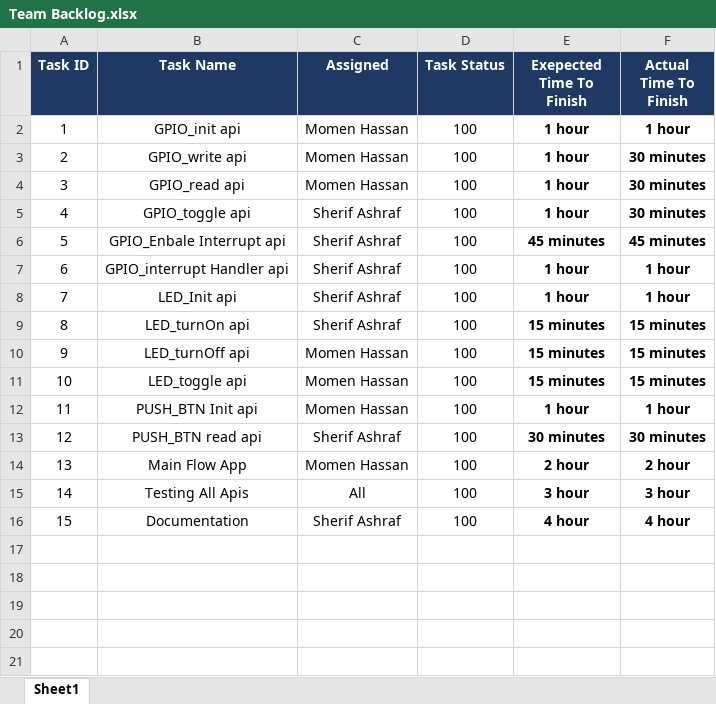
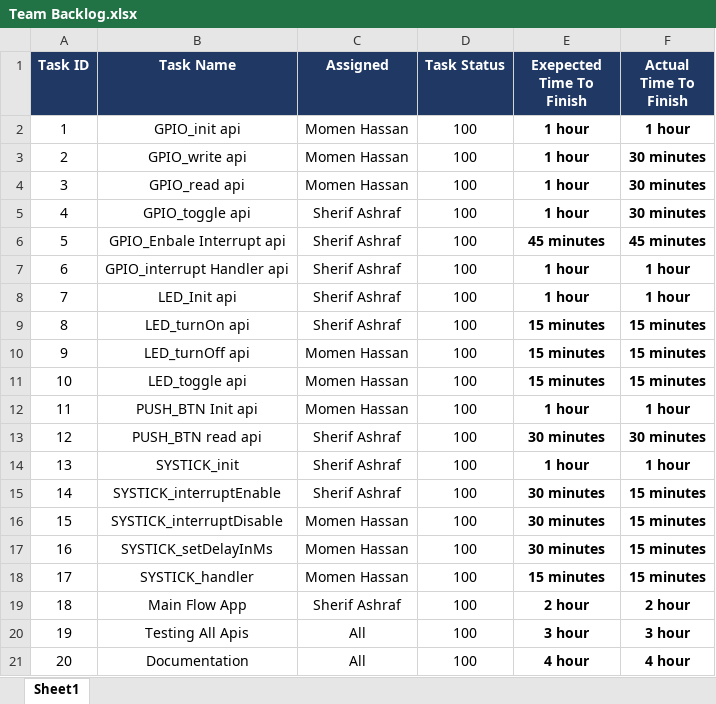
Before and after one commit to Khedr05/SPRINTS_Automotive_Software_Bootcamp, an Excel workbook: 07_Sprint_Twelve/02_RGB_LED_CONTROL_V2.0/01_Documentation/00_pdfs/Team Backlog.xlsx, sheet Sheet1, drawn as a sheet; values as stored, in another font and other column widths than the file's, no borders; conditional formats not drawn; addresses are those after the commit; the diff names each change by its address in the sheet, - before the commit and + after, or states it on an @@ line.

Commit message:
deliver task 3 arm sprint commit 2

```diff
--- a/07_Sprint_Twelve/02_RGB_LED_CONTROL_V2.0/01_Documentation/00_pdfs/Team Backlog.xlsx (sheet Sheet1)
+++ b/07_Sprint_Twelve/02_RGB_LED_CONTROL_V2.0/01_Documentation/00_pdfs/Team Backlog.xlsx (sheet Sheet1)
+row 14: 13 | SYSTICK_init | Sherif Ashraf | 100 | 1 hour | 1 hour
+row 15: 14 | SYSTICK_interruptEnable | Sherif Ashraf | 100 | 30 minutes | 15 minutes
+row 16: 15 | SYSTICK_interruptDisable | Momen Hassan | 100 | 30 minutes | 15 minutes
+row 17: 16 | SYSTICK_setDelayInMs | Momen Hassan | 100 | 30 minutes | 15 minutes
+row 18: 17 | SYSTICK_handler | Momen Hassan | 100 | 15 minutes | 15 minutes
@@ column A (Task ID) renumbered from row 19 down @@
-C19 (Assigned): Momen Hassan
+C19 (Assigned): Sherif Ashraf
-C21 (Assigned): Sherif Ashraf
+C21 (Assigned): All
```
Also changed, not shown: 4 other files.
